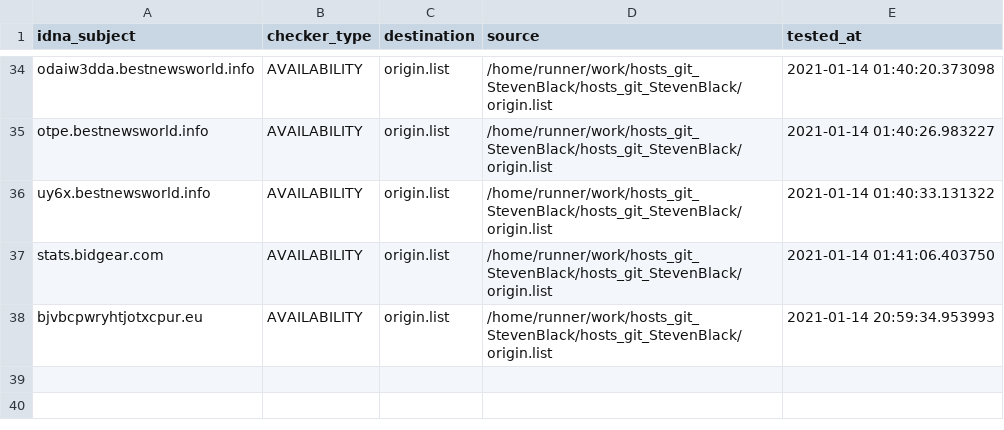
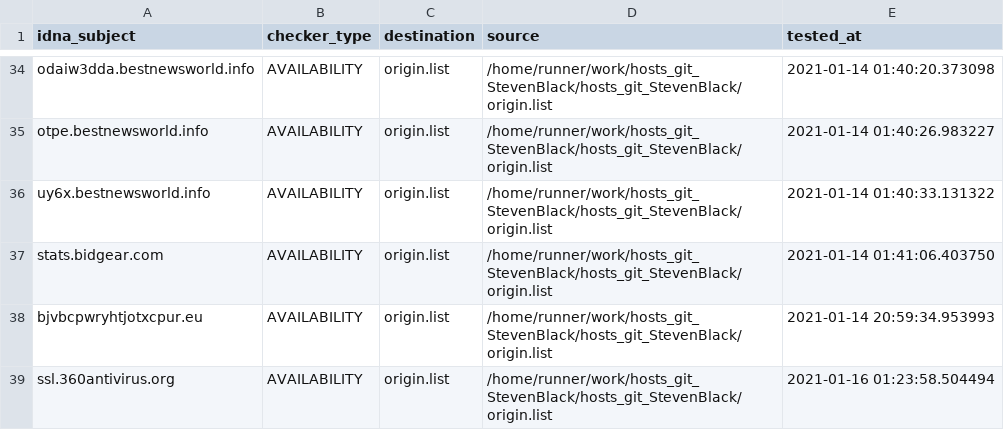
Before and after one commit to dead-hosts/hosts_git_StevenBlack, a CSV file: .pyfunceble/inactive.csv, drawn as a sheet; only a part is shown, gaps mark what is left out.

Commit message:
[Final/Result][Dead-Hosts::hosts_git_StevenBlack] [GHA skip]

```diff
--- a/.pyfunceble/inactive.csv
+++ b/.pyfunceble/inactive.csv
@@ -38 +38,2 @@ stats.bidgear.com,AVAILABILITY,origin.list,/home/runner/work/hosts_git_StevenBla
 bjvbcpwryhtjotxcpur.eu,AVAILABILITY,origin.list,/home/runner/work/hosts_git_StevenBlack/hosts_git_StevenBlack/origin.list,2021-01-14 20:59:34.953993
+ssl.360antivirus.org,AVAILABILITY,origin.list,/home/runner/work/hosts_git_StevenBlack/hosts_git_StevenBlack/origin.list,2021-01-16 01:23:58.504494
```
Also changed, not shown: 14 other files.
